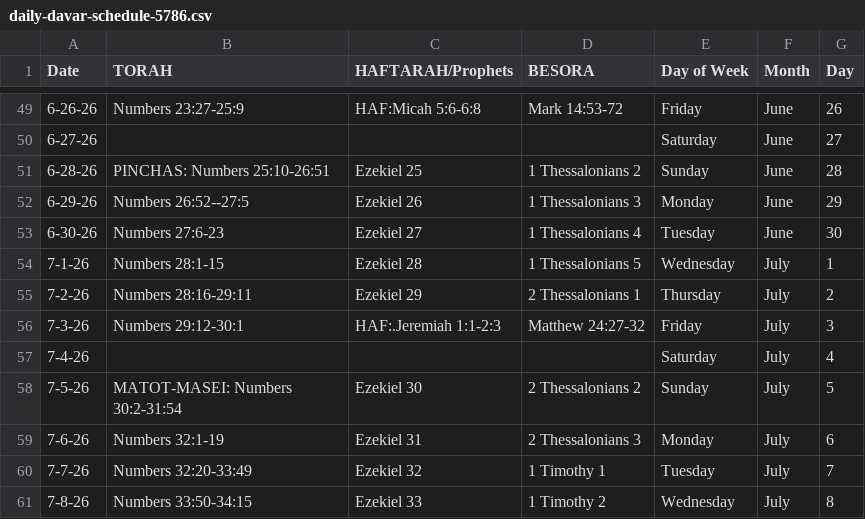
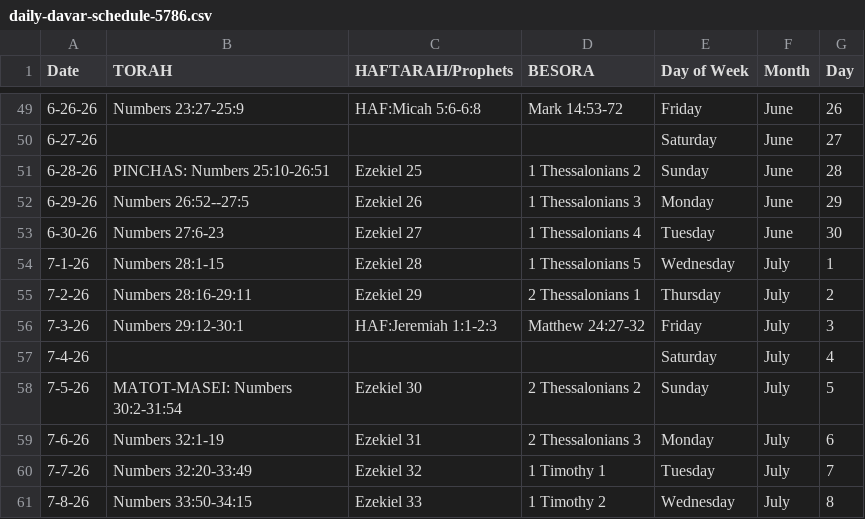
Before and after one commit to shekelator/davar-web, a CSV file: daily-davar-schedule-5786.csv, drawn as a sheet; only a part is shown, gaps mark what is left out.

```diff
--- a/daily-davar-schedule-5786.csv
+++ b/daily-davar-schedule-5786.csv
@@ -55,3 +55,3 @@ Date,TORAH,HAFTARAH/Prophets,BESORA,Day of Week,Month,Day
 7-2-26,Numbers 28:16-29:11,Ezekiel 29,2 Thessalonians 1,Thursday,July,2
-7-3-26,Numbers 29:12-30:1,HAF:.Jeremiah 1:1-2:3,Matthew 24:27-32,Friday,July,3
+7-3-26,Numbers 29:12-30:1,HAF:Jeremiah 1:1-2:3,Matthew 24:27-32,Friday,July,3
 7-4-26,,,,Saturday,July,4
```
Also changed, not shown: 3 other files.
